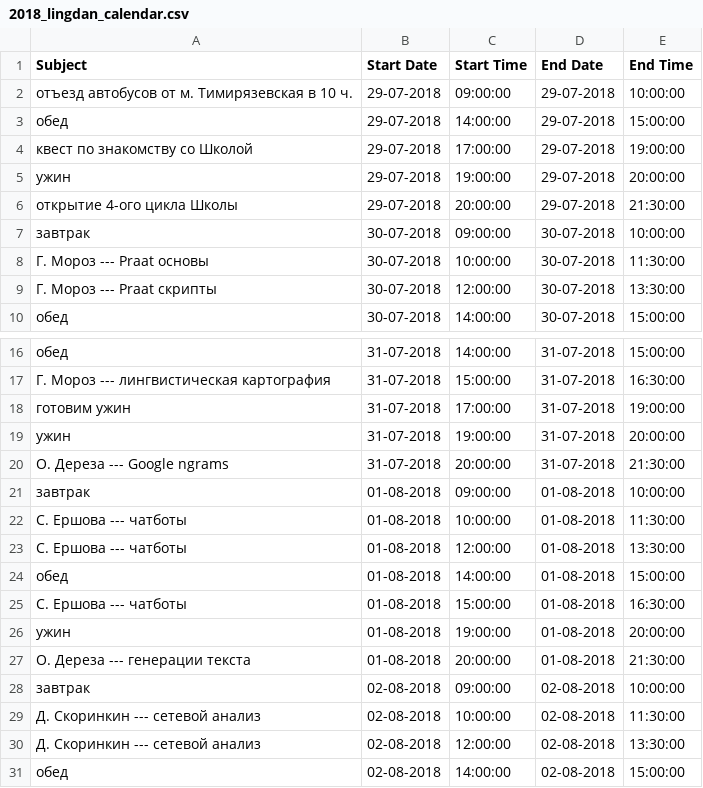
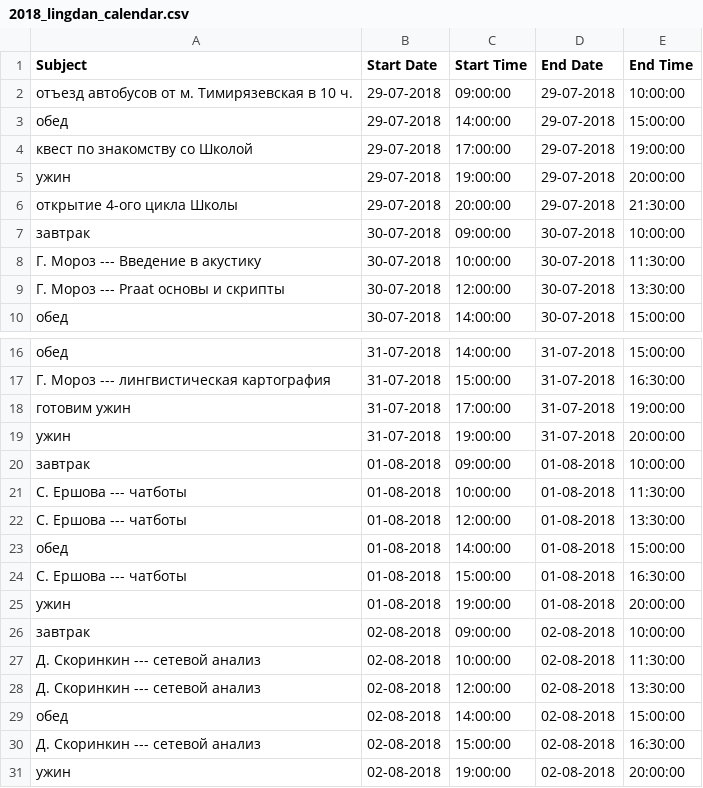
Before and after one commit to agricolamz/2018_lingdan_organisation, a CSV file: 2018_lingdan_calendar.csv, drawn as a sheet; only a part is shown, gaps mark what is left out; the shorter side is filled out with more unchanged rows.

```diff
--- a/2018_lingdan_calendar.csv
+++ b/2018_lingdan_calendar.csv
@@ -7,4 +7,4 @@ Subject,Start Date,Start Time,End Date,End Time
 завтрак,30-07-2018,09:00:00,30-07-2018,10:00:00
-Г. Мороз --- Praat основы,30-07-2018,10:00:00,30-07-2018,11:30:00
-Г. Мороз --- Praat скрипты,30-07-2018,12:00:00,30-07-2018,13:30:00
+Г. Мороз --- Введение в акустику,30-07-2018,10:00:00,30-07-2018,11:30:00
+Г. Мороз --- Praat основы и скрипты,30-07-2018,12:00:00,30-07-2018,13:30:00
 обед,30-07-2018,14:00:00,30-07-2018,15:00:00
@@ -19,3 +19,2 @@ Subject,Start Date,Start Time,End Date,End Time
 ужин,31-07-2018,19:00:00,31-07-2018,20:00:00
-О. Дереза --- Google ngrams,31-07-2018,20:00:00,31-07-2018,21:30:00
 завтрак,01-08-2018,09:00:00,01-08-2018,10:00:00
@@ -26,3 +25,2 @@ Subject,Start Date,Start Time,End Date,End Time
 ужин,01-08-2018,19:00:00,01-08-2018,20:00:00
-О. Дереза --- генерации текста,01-08-2018,20:00:00,01-08-2018,21:30:00
 завтрак,02-08-2018,09:00:00,02-08-2018,10:00:00
```
Also changed, not shown: 1 other file.
